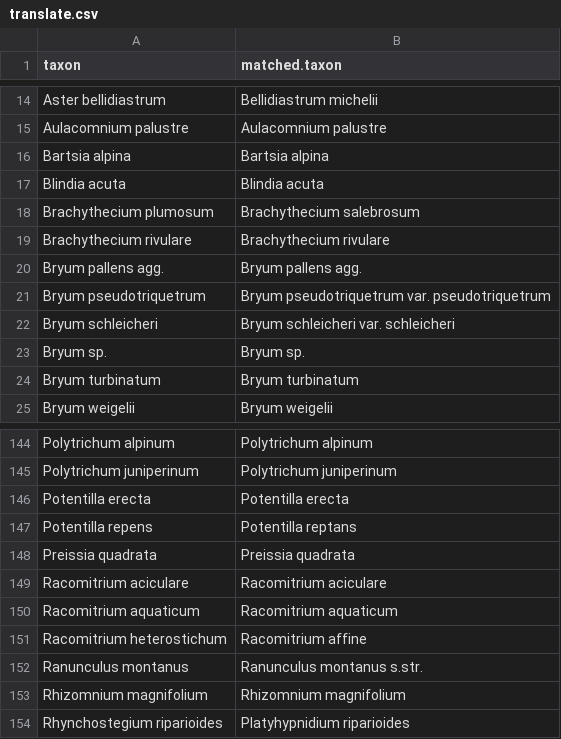
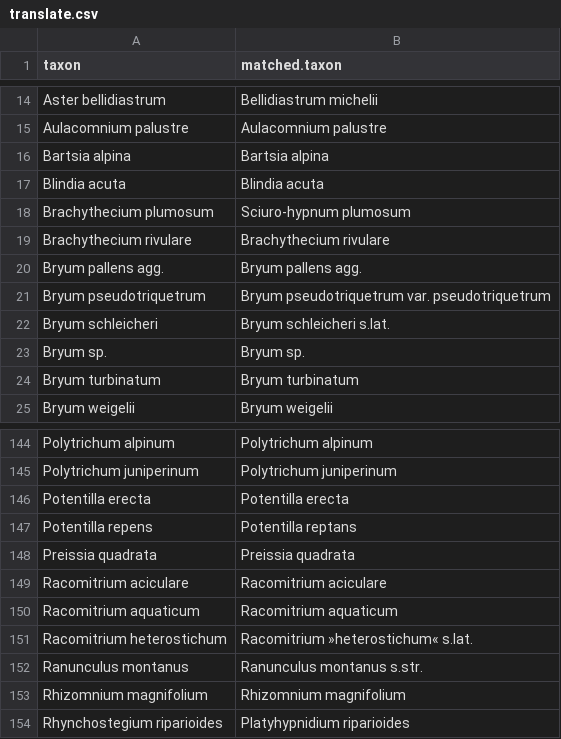
Before and after one commit to albinblaschka/vegsoup-data, a CSV file: dullnig1989/translate.csv, drawn as a sheet; only a part is shown, gaps mark what is left out.

```diff
--- a/dullnig1989/translate.csv
+++ b/dullnig1989/translate.csv
@@ -17,3 +17,3 @@ Bartsia alpina,Bartsia alpina
 Blindia acuta,Blindia acuta
-Brachythecium plumosum,Brachythecium salebrosum
+Brachythecium plumosum,Sciuro-hypnum plumosum
 Brachythecium rivulare,Brachythecium rivulare
@@ -21,3 +21,3 @@ Bryum pallens agg.,Bryum pallens agg.
 Bryum pseudotriquetrum,Bryum pseudotriquetrum var. pseudotriquetrum
-Bryum schleicheri,Bryum schleicheri var. schleicheri
+Bryum schleicheri,Bryum schleicheri s.lat.
 Bryum sp.,Bryum sp.
@@ -150,3 +150,3 @@ Racomitrium aciculare,Racomitrium aciculare
 Racomitrium aquaticum,Racomitrium aquaticum
-Racomitrium heterostichum,Racomitrium affine
+Racomitrium heterostichum,Racomitrium »heterostichum« s.lat.
 Ranunculus montanus,Ranunculus montanus s.str.
```
Also changed, not shown: 2 other files.
